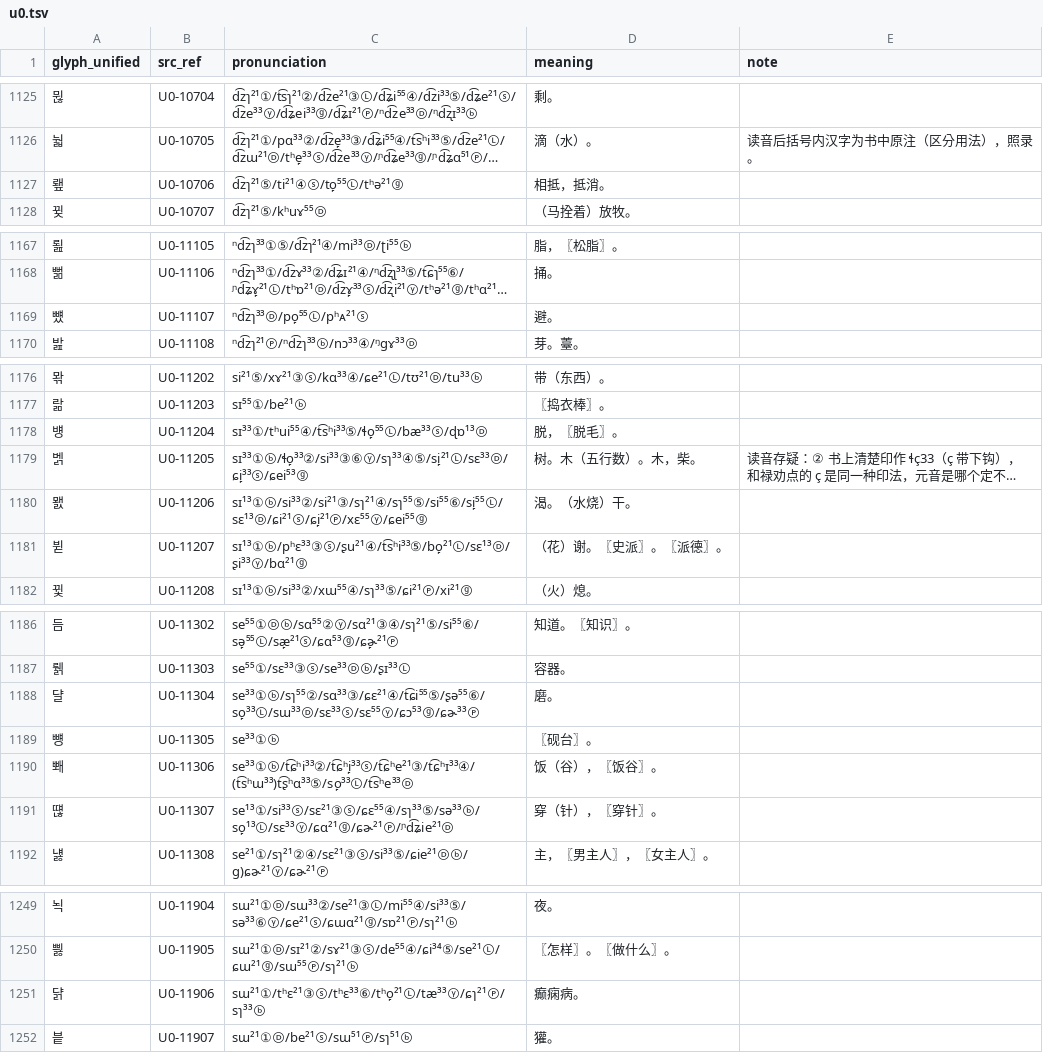
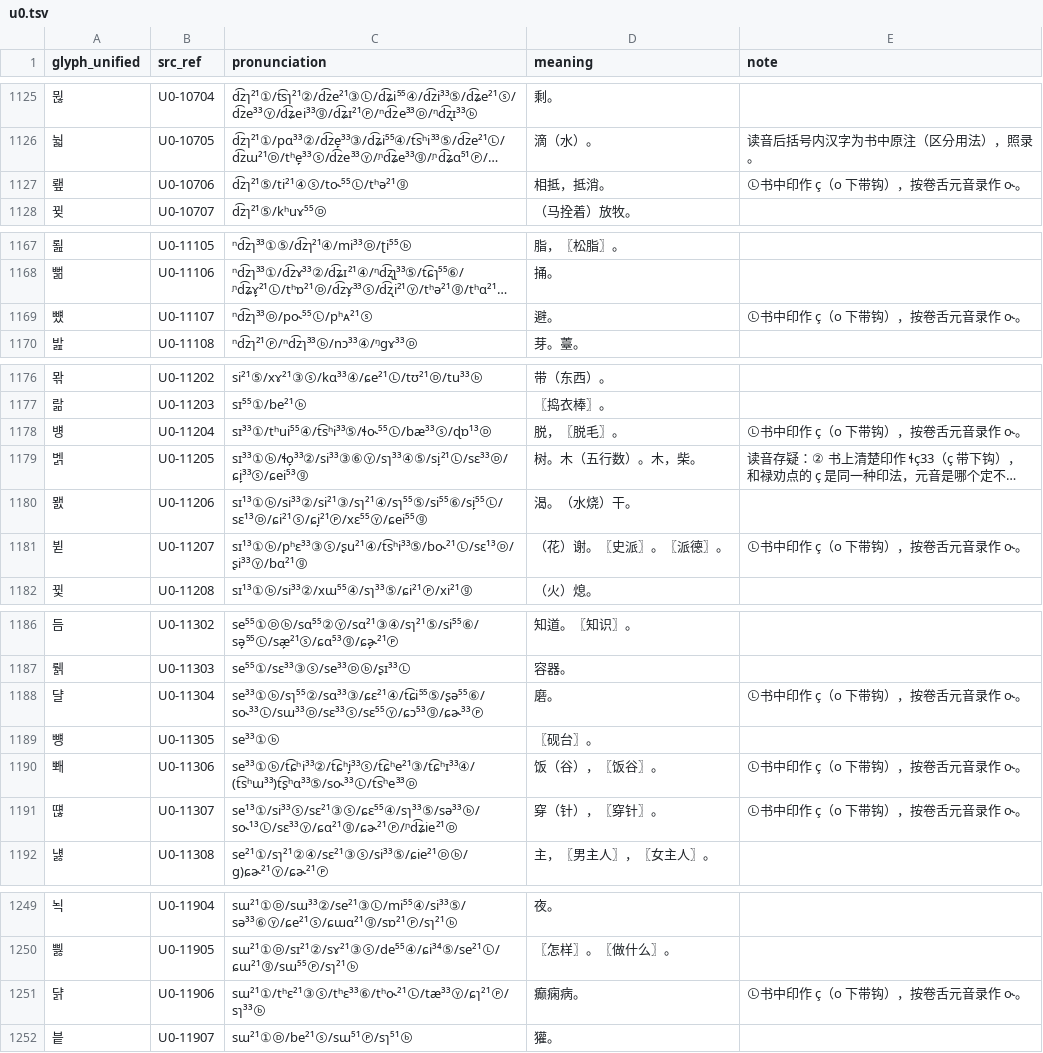
Before and after one commit to Kushim-Jiang/unified-yi, a TSV file: book/u0.tsv, drawn as a sheet; only a part is shown, gaps mark what is left out; long unchanged cells end in …; the diff covers the shown part only; the diff names each change by its address in the sheet, - before the commit and + after, or states it on an @@ line.

Commit message:
u1：按十一个音点录全读音；禄劝点 o 下的钩暂作卷舌 ˞
- u1.tsv 照书录全①威宁②路南③红河④巍山⑤喜德⑥南华Ⓛ禄劝Ⓓ大方ⓢ石屏ⓨ永仁ⓖ隆林，
  按读音合并音点，新加 note 列；两遍抄录、分歧看原图裁定。
- 紧元音（元音下短横）写 ̙；禄劝点 o 下另有卷舌钩，可与短横同现，暂录 ˞。
- 书中误印标号“(k)”“ⓚ”作 ⓖ，漏印标号按例词补，均在 note 说明。
- u0：禄劝点原书印作 ç 的 12 条由 o̙ 改为 o˞。

```diff
--- a/book/u0.tsv
+++ b/book/u0.tsv
-C1127 (pronunciation): d͡zɿ²¹⑤/ti²¹④ⓢ/to̙⁵⁵Ⓛ/tʰə²¹ⓖ
+C1127 (pronunciation): d͡zɿ²¹⑤/ti²¹④ⓢ/to˞⁵⁵Ⓛ/tʰə²¹ⓖ
-E1127 (note): (empty)
+E1127 (note): Ⓛ书中印作 ç（o 下带钩），按卷舌元音录作 o˞。
-C1169 (pronunciation): ⁿd͡zɿ³³Ⓓ/po̙⁵⁵Ⓛ/pʰᴀ²¹ⓢ
+C1169 (pronunciation): ⁿd͡zɿ³³Ⓓ/po˞⁵⁵Ⓛ/pʰᴀ²¹ⓢ
-E1169 (note): (empty)
+E1169 (note): Ⓛ书中印作 ç（o 下带钩），按卷舌元音录作 o˞。
-C1178 (pronunciation): sɪ³³①/tʰui⁵⁵④/t͡sʰi³³⑤/ɬo̙⁵⁵Ⓛ/bæ³³ⓢ/ɖɒ¹³Ⓓ
+C1178 (pronunciation): sɪ³³①/tʰui⁵⁵④/t͡sʰi³³⑤/ɬo˞⁵⁵Ⓛ/bæ³³ⓢ/ɖɒ¹³Ⓓ
-E1178 (note): (empty)
+E1178 (note): Ⓛ书中印作 ç（o 下带钩），按卷舌元音录作 o˞。
-C1181 (pronunciation): sɪ¹³①ⓑ/pʰɛ³³③ⓢ/ʂu²¹④/t͡sʰi³³⑤/bo̙²¹Ⓛ/sɛ¹³Ⓓ/ʂi³³ⓨ/bɑ²¹ⓖ
+C1181 (pronunciation): sɪ¹³①ⓑ/pʰɛ³³③ⓢ/ʂu²¹④/t͡sʰi³³⑤/bo˞²¹Ⓛ/sɛ¹³Ⓓ/ʂi³³ⓨ/bɑ²¹ⓖ
-E1181 (note): (empty)
+E1181 (note): Ⓛ书中印作 ç（o 下带钩），按卷舌元音录作 o˞。
-C1188 (pronunciation): se³³①ⓑ/sɿ⁵⁵②/sɑ³³③/ɕɛ²¹④/t͡ɕi⁵⁵⑤/ʂə⁵⁵⑥/so̙³³Ⓛ/sɯ³³Ⓓ/sɛ³³ⓢ/sɛ⁵⁵ⓨ/ɕɔ⁵³ⓖ/ɕɚ³³Ⓟ
+C1188 (pronunciation): se³³①ⓑ/sɿ⁵⁵②/sɑ³³③/ɕɛ²¹④/t͡ɕi⁵⁵⑤/ʂə⁵⁵⑥/so˞³³Ⓛ/sɯ³³Ⓓ/sɛ³³ⓢ/sɛ⁵⁵ⓨ/ɕɔ⁵³ⓖ/ɕɚ³³Ⓟ
-E1188 (note): (empty)
+E1188 (note): Ⓛ书中印作 ç（o 下带钩），按卷舌元音录作 o˞。
-C1190 (pronunciation): se³³①ⓑ/t͡ɕʰi³³②/t͡ɕʰi̙³³ⓢ/t͡ɕʰe²¹③/t͡ɕʰɪ³³④/(t͡sʰɯ³³)t͡ʂʰɑ³³⑤/so̙³³Ⓛ/t͡sʰe³³Ⓓ
+C1190 (pronunciation): se³³①ⓑ/t͡ɕʰi³³②/t͡ɕʰi̙³³ⓢ/t͡ɕʰe²¹③/t͡ɕʰɪ³³④/(t͡sʰɯ³³)t͡ʂʰɑ³³⑤/so˞³³Ⓛ/t͡sʰe³³Ⓓ
-E1190:E1191 (note): (empty)
+E1190:E1191 (note): Ⓛ书中印作 ç（o 下带钩），按卷舌元音录作 o˞。
-C1191 (pronunciation): se¹³①/si³³ⓢ/sɛ²¹③ⓢ/ɕɛ⁵⁵④/sɿ³³⑤/sə³³ⓑ/so̙¹³Ⓛ/sɛ³³ⓨ/ɕɑ²¹ⓖ/ɕɚ²¹Ⓟ/ᶮd͡ʑie²¹Ⓓ
+C1191 (pronunciation): se¹³①/si³³ⓢ/sɛ²¹③ⓢ/ɕɛ⁵⁵④/sɿ³³⑤/sə³³ⓑ/so˞¹³Ⓛ/sɛ³³ⓨ/ɕɑ²¹ⓖ/ɕɚ²¹Ⓟ/ᶮd͡ʑie²¹Ⓓ
-C1251 (pronunciation): sɯ²¹①/tʰɛ²¹③ⓢ/tʰɛ³³⑥/tʰo̙²¹Ⓛ/tæ³³ⓨ/ɕɿ²¹Ⓟ/sɿ³³ⓑ
+C1251 (pronunciation): sɯ²¹①/tʰɛ²¹③ⓢ/tʰɛ³³⑥/tʰo˞²¹Ⓛ/tæ³³ⓨ/ɕɿ²¹Ⓟ/sɿ³³ⓑ
-E1251 (note): (empty)
+E1251 (note): Ⓛ书中印作 ç（o 下带钩），按卷舌元音录作 o˞。
```
Also changed, not shown: 8 edited cells elsewhere in this file, 2 other files.
